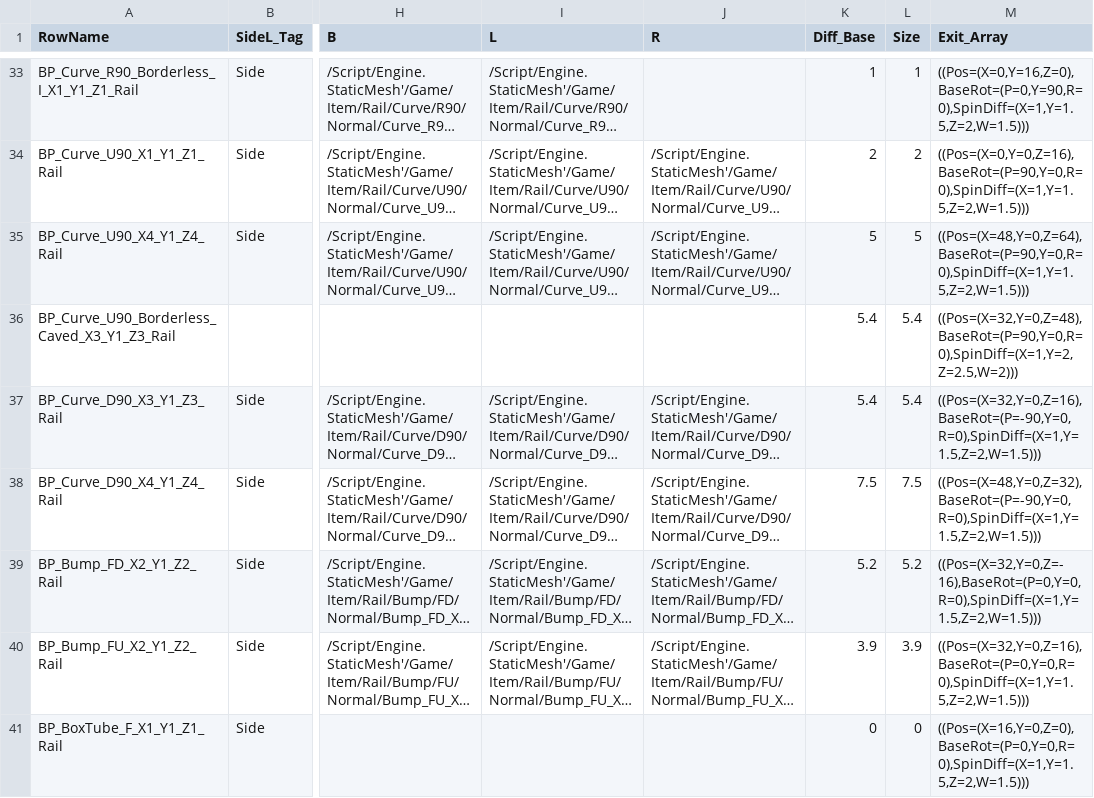
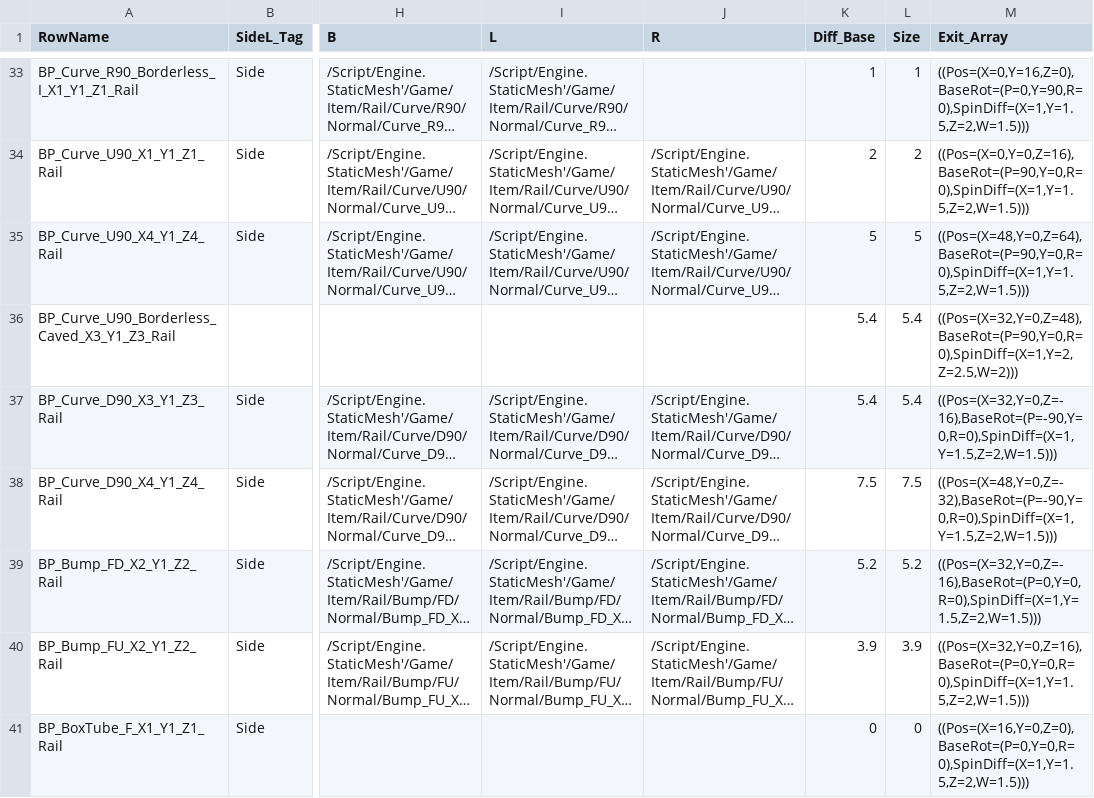
Before and after one commit to DDonlien/ball-maze-tools, a CSV file: maze-builder/rail_config.csv, drawn as a sheet; only a part is shown, gaps mark what is left out; long unchanged cells end in …; the diff names each change by its address in the sheet, - before the commit and + after, or states it on an @@ line.

Commit message:
fix: correct curve down exit offsets

```diff
--- a/maze-builder/rail_config.csv
+++ b/maze-builder/rail_config.csv
-M37 (Exit_Array): ((Pos=(X=32,Y=0,Z=16),BaseRot=(P=-90,Y=0,R=0),SpinDiff=(X=1,Y=1.5,Z=2,W=1.5)))
+M37 (Exit_Array): ((Pos=(X=32,Y=0,Z=-16),BaseRot=(P=-90,Y=0,R=0),SpinDiff=(X=1,Y=1.5,Z=2,W=1.5)))
-M38 (Exit_Array): ((Pos=(X=48,Y=0,Z=32),BaseRot=(P=-90,Y=0,R=0),SpinDiff=(X=1,Y=1.5,Z=2,W=1.5)))
+M38 (Exit_Array): ((Pos=(X=48,Y=0,Z=-32),BaseRot=(P=-90,Y=0,R=0),SpinDiff=(X=1,Y=1.5,Z=2,W=1.5)))
```
Also changed, not shown: 1 other file.
